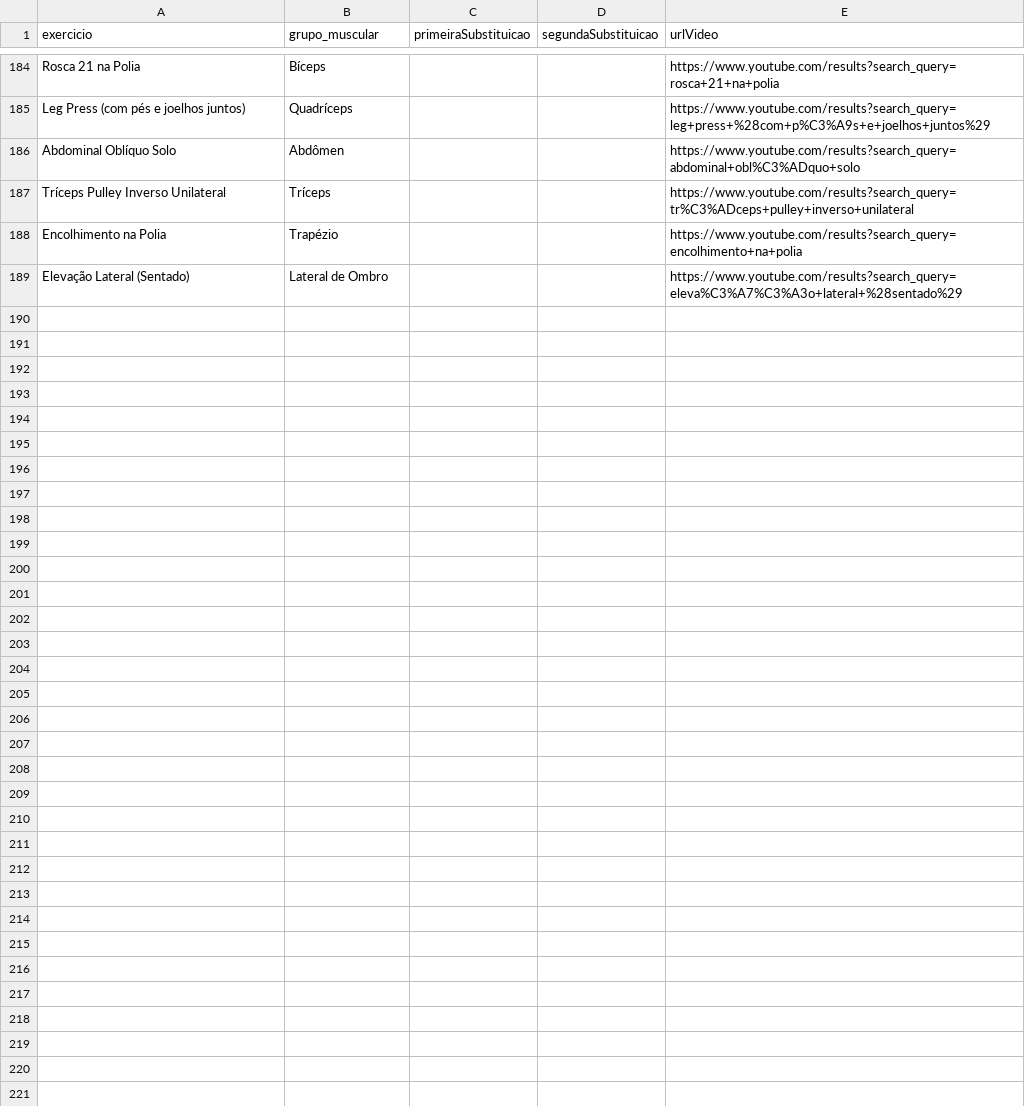
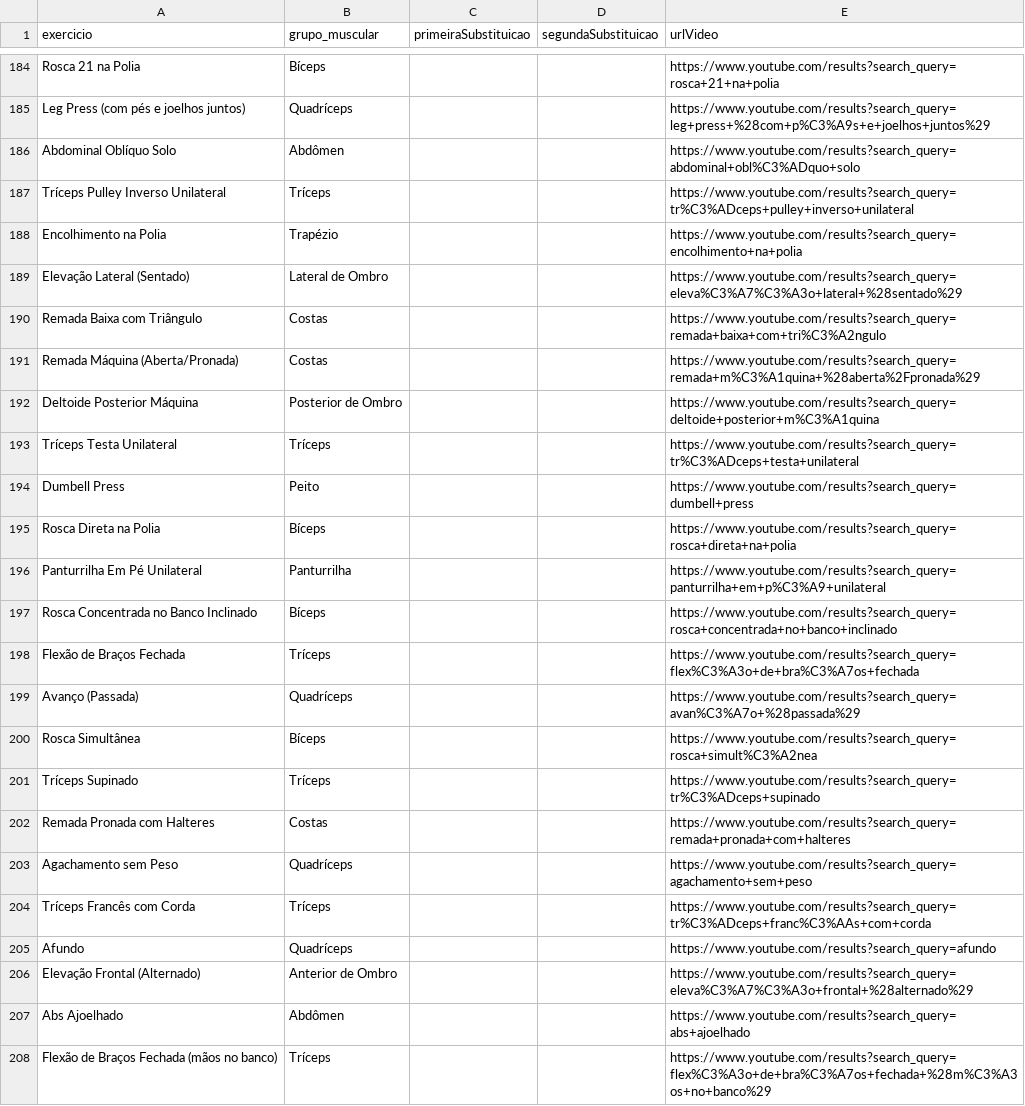
Before and after one commit to isgamboa/AppFit, a CSV file: exports/banco-exercicios-appfit.csv, drawn as a sheet; only a part is shown, gaps mark what is left out; the diff covers the shown part only.

```diff
--- a/exports/banco-exercicios-appfit.csv
+++ b/exports/banco-exercicios-appfit.csv
@@ -189 +189,20 @@ Encolhimento na Polia,Trapézio,,,https://www.youtube.com/results?search_query=e
 Elevação Lateral (Sentado),Lateral de Ombro,,,https://www.youtube.com/results?search_query=eleva%C3%A7%C3%A3o+lateral+%28sentado%29
+Remada Baixa com Triângulo,Costas,,,https://www.youtube.com/results?search_query=remada+baixa+com+tri%C3%A2ngulo
+Remada Máquina (Aberta/Pronada),Costas,,,https://www.youtube.com/results?search_query=remada+m%C3%A1quina+%28aberta%2Fpronada%29
+Deltoide Posterior Máquina,Posterior de Ombro,,,https://www.youtube.com/results?search_query=deltoide+posterior+m%C3%A1quina
+Tríceps Testa Unilateral,Tríceps,,,https://www.youtube.com/results?search_query=tr%C3%ADceps+testa+unilateral
+Dumbell Press,Peito,,,https://www.youtube.com/results?search_query=dumbell+press
+Rosca Direta na Polia,Bíceps,,,https://www.youtube.com/results?search_query=rosca+direta+na+polia
+Panturrilha Em Pé Unilateral,Panturrilha,,,https://www.youtube.com/results?search_query=panturrilha+em+p%C3%A9+unilateral
+Rosca Concentrada no Banco Inclinado,Bíceps,,,https://www.youtube.com/results?search_query=rosca+concentrada+no+banco+inclinado
+Flexão de Braços Fechada,Tríceps,,,https://www.youtube.com/results?search_query=flex%C3%A3o+de+bra%C3%A7os+fechada
+Avanço (Passada),Quadríceps,,,https://www.youtube.com/results?search_query=avan%C3%A7o+%28passada%29
+Rosca Simultânea,Bíceps,,,https://www.youtube.com/results?search_query=rosca+simult%C3%A2nea
+Tríceps Supinado,Tríceps,,,https://www.youtube.com/results?search_query=tr%C3%ADceps+supinado
+Remada Pronada com Halteres,Costas,,,https://www.youtube.com/results?search_query=remada+pronada+com+halteres
+Agachamento sem Peso,Quadríceps,,,https://www.youtube.com/results?search_query=agachamento+sem+peso
+Tríceps Francês com Corda,Tríceps,,,https://www.youtube.com/results?search_query=tr%C3%ADceps+franc%C3%AAs+com+corda
+Afundo,Quadríceps,,,https://www.youtube.com/results?search_query=afundo
+Elevação Frontal (Alternado),Anterior de Ombro,,,https://www.youtube.com/results?search_query=eleva%C3%A7%C3%A3o+frontal+%28alternado%29
+Abs Ajoelhado,Abdômen,,,https://www.youtube.com/results?search_query=abs+ajoelhado
+Flexão de Braços Fechada (mãos no banco),Tríceps,,,https://www.youtube.com/results?search_query=flex%C3%A3o+de+bra%C3%A7os+fechada+%28m%C3%A3os+no+banco%29
```
Also changed, not shown: 11 added rows elsewhere in this file, 12 other files.
